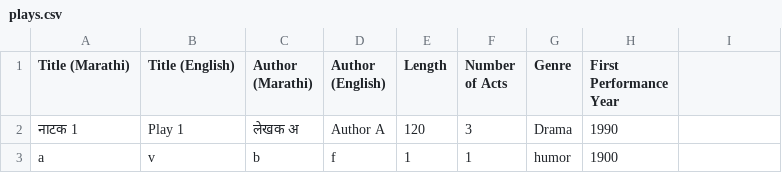
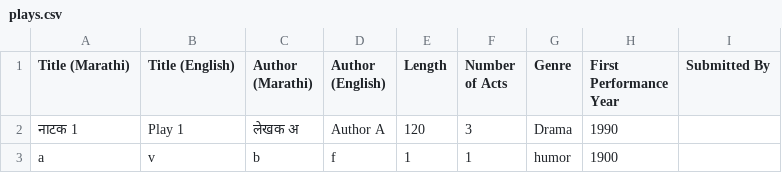
Before and after one commit to AshishMahabal/naatak, a CSV file: plays.csv, drawn as a sheet; the diff names each change by its address in the sheet, - before the commit and + after, or states it on an @@ line.

Commit message:
Update plays.csv

```diff
--- a/plays.csv
+++ b/plays.csv
-I1: (empty)
+I1: Submitted By
```
